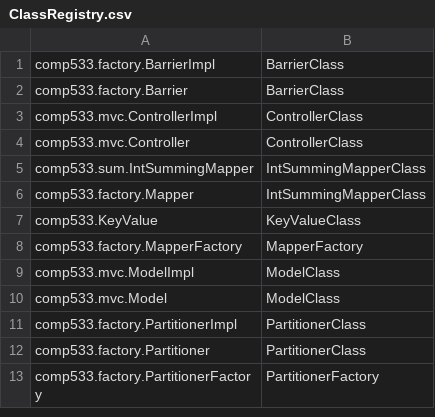
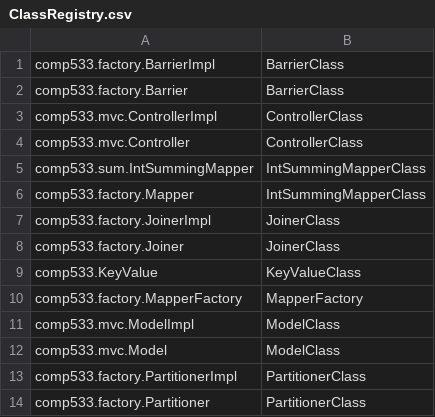
Before and after one commit to kimcha-0/ConcurrentMapReduce, a CSV file: ClassRegistry.csv, drawn as a sheet; only a part is shown; the shorter side is filled out with more unchanged rows; the diff names each change by its address in the sheet, - before the commit and + after, or states it on an @@ line.

Commit message:
finished Joiner Class

```diff
--- a/ClassRegistry.csv
+++ b/ClassRegistry.csv
+row 7: comp533.factory.JoinerImpl | JoinerClass
+row 8: comp533.factory.Joiner | JoinerClass
```
Also changed, not shown: 8 other files.
